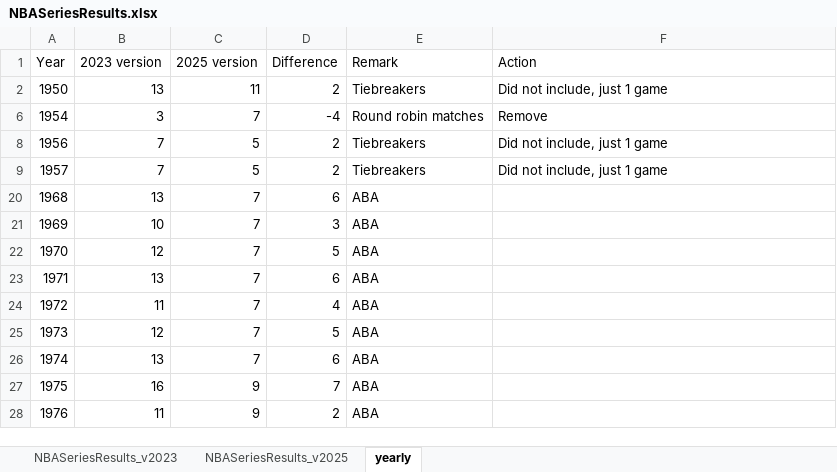
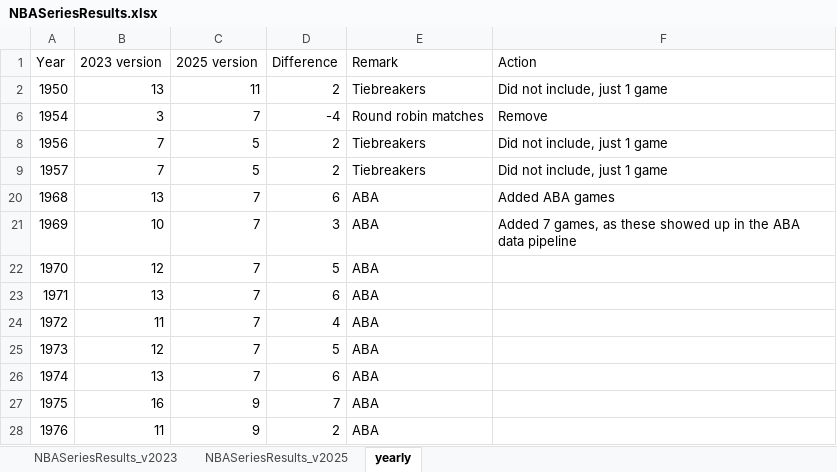
Before and after one commit to ujsolon/NBASeriesML, an Excel workbook: NBASeriesML/NBASeriesResults.xlsx, sheet yearly, drawn as a sheet; values as stored, in another font and other column widths than the file's, no borders; the diff names each change by its address in the sheet, - before the commit and + after, or states it on an @@ line.

Commit message:
Update main sheet with ABA data 1968-1976

```diff
--- a/NBASeriesML/NBASeriesResults.xlsx (sheet yearly)
+++ b/NBASeriesML/NBASeriesResults.xlsx (sheet yearly)
-F20 (Action): (empty)
+F20 (Action): Added ABA games
-F21 (Action): (empty)
+F21 (Action): Added 7 games, as these showed up in the ABA data pipeline
```
Also changed, not shown: sheet NBASeriesResults_v2025, sheet NBASeriesResults_v2023.
